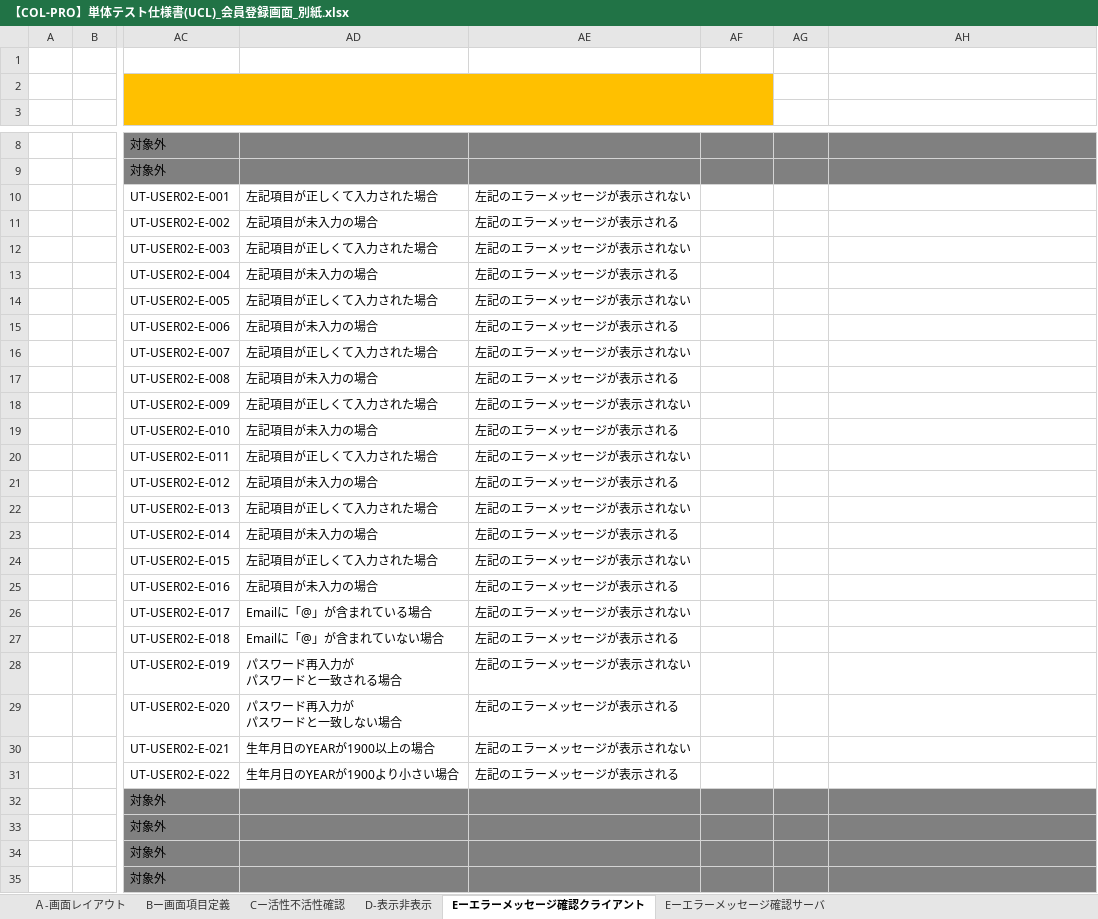
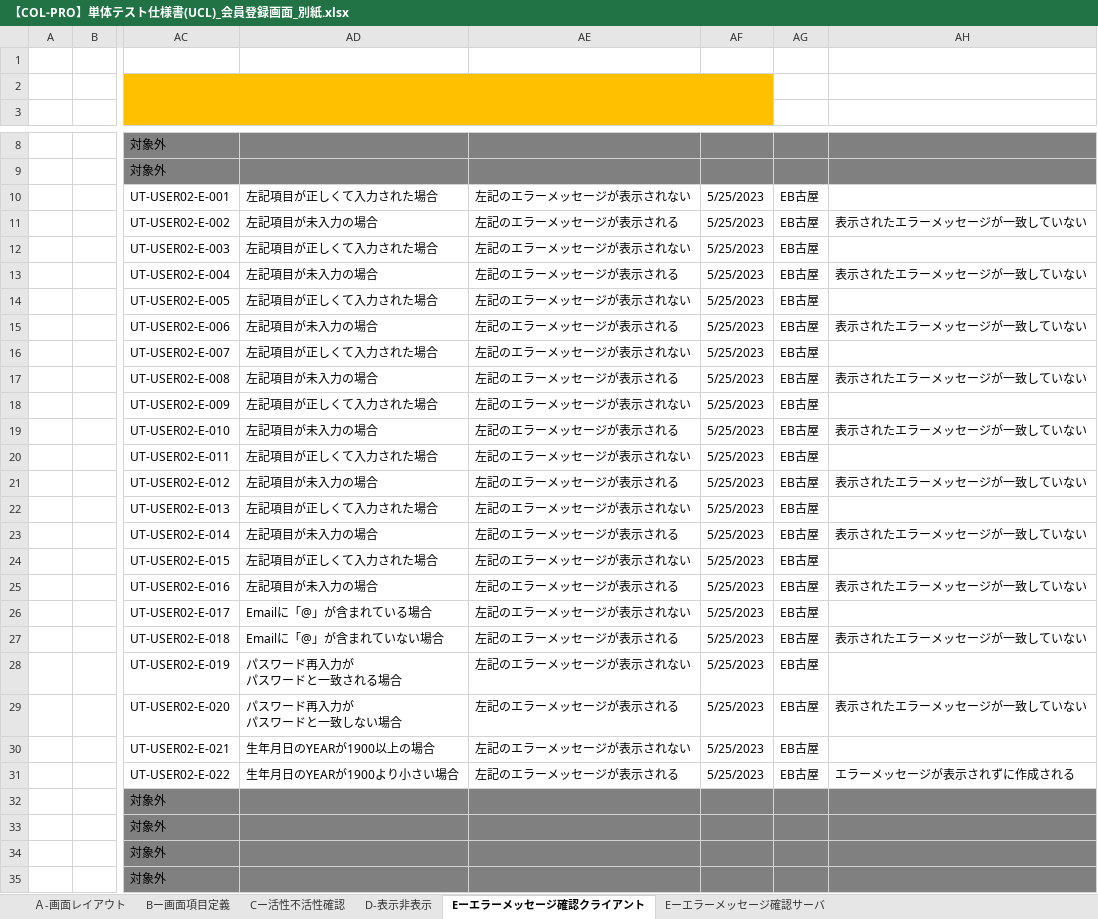
Before and after one commit to IotaTech-Info/certificate-online, an Excel workbook: doc/50_単体テスト(UT)/02_エビデンス/Koya_USER02_会員登録画面_エビデンス/打鍵後のUCL/【COL-PRO】単体テスト仕様書(UCL)_会員登録画面_別紙.xlsx, sheet Eーエラーメッセージ確認クライアント, drawn as a sheet; only a part is shown, gaps mark what is left out; values as stored, in another font and other column widths than the file's, no borders; the diff names each change by its address in the sheet, - before the commit and + after, or states it on an @@ line.

Commit message:
koya

```diff
--- a/doc/50_単体テスト(UT)/02_エビデンス/Koya_USER02_会員登録画面_エビデンス/打鍵後のUCL/【COL-PRO】単体テスト仕様書(UCL)_会員登録画面_別紙.xlsx (sheet Eーエラーメッセージ確認クライアント)
+++ b/doc/50_単体テスト(UT)/02_エビデンス/Koya_USER02_会員登録画面_エビデンス/打鍵後のUCL/【COL-PRO】単体テスト仕様書(UCL)_会員登録画面_別紙.xlsx (sheet Eーエラーメッセージ確認クライアント)
-AF10:AF31: (empty)
+AF10:AF31: 5/25/2023
-AG10:AG31: (empty)
+AG10:AG31: EB古屋
-AH11: (empty)
+AH11: 表示されたエラーメッセージが一致していない
-AH13: (empty)
+AH13: 表示されたエラーメッセージが一致していない
-AH15: (empty)
+AH15: 表示されたエラーメッセージが一致していない
-AH17: (empty)
+AH17: 表示されたエラーメッセージが一致していない
-AH19: (empty)
+AH19: 表示されたエラーメッセージが一致していない
-AH21: (empty)
+AH21: 表示されたエラーメッセージが一致していない
-AH23: (empty)
+AH23: 表示されたエラーメッセージが一致していない
-AH25: (empty)
+AH25: 表示されたエラーメッセージが一致していない
-AH27: (empty)
+AH27: 表示されたエラーメッセージが一致していない
-AH29: (empty)
+AH29: 表示されたエラーメッセージが一致していない
-AH31: (empty)
+AH31: エラーメッセージが表示されずに作成される
```
Also changed, not shown: sheet D-表示非表示, sheet Eーエラーメッセージ確認サーバ, doc/50_単体テスト(UT)/02_エビデンス/Koya_USER02_会員登録画面_エビデンス/打鍵後のUCL/【COL-PRO】単体テスト仕様書(UCL)_会員登録画面_表紙.xlsx, 4 other files.
